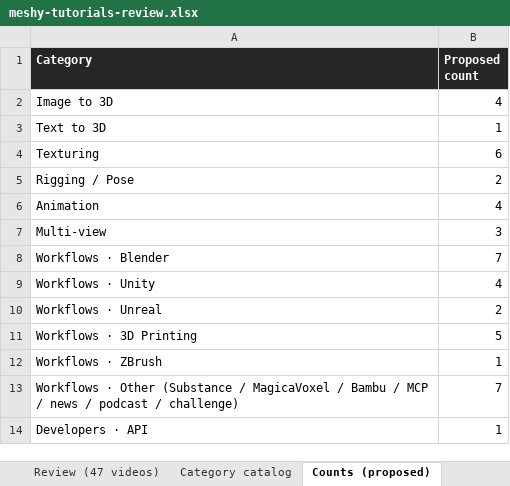
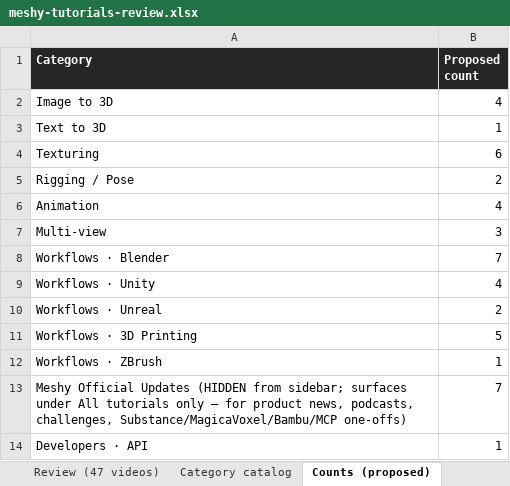
Before and after one commit to yubingchen-sandy/meshy-tutorials-redesign, an Excel workbook: meshy-tutorials-review.xlsx, sheet Counts (proposed), drawn as a sheet; values as stored, in another font and other column widths than the file's, no borders; the diff names each change by its address in the sheet, - before the commit and + after, or states it on an @@ line.

Commit message:
Rename workflows-other → meshy-official-updates; hide from sidebar (visible only in All tutorials)

```diff
--- a/meshy-tutorials-review.xlsx (sheet Counts (proposed))
+++ b/meshy-tutorials-review.xlsx (sheet Counts (proposed))
-A13 (Category): Workflows · Other (Substance / MagicaVoxel / Bambu / MCP / news / podcast / challenge)
+A13 (Category): Meshy Official Updates (HIDDEN from sidebar; surfaces under All tutorials only — for product news, podcasts, challenges, Substance/MagicaVoxel/Bambu/MCP one-offs)
```
Also changed, not shown: sheet How to use, sheet Review (47 videos), sheet Category catalog, 1 other file.
